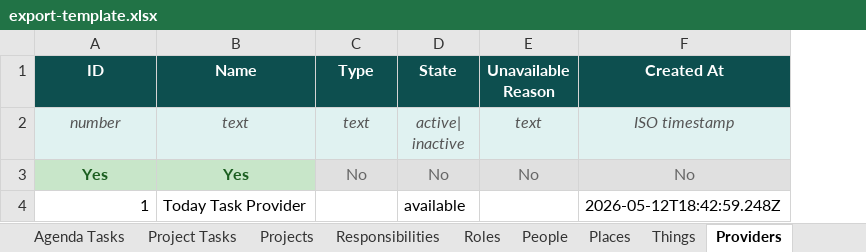
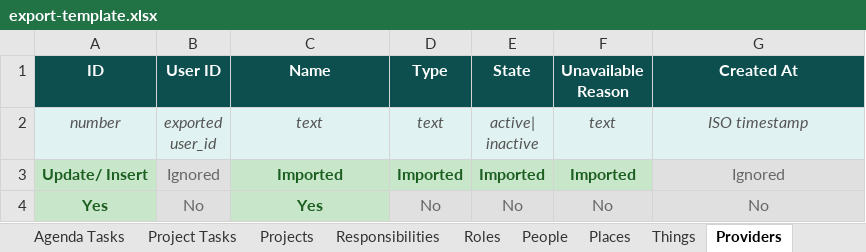
Before and after one commit to IBEJesusPrince-UnPuzzle/unpuzzle-life, an Excel workbook: server/export-template.xlsx, sheet Providers, drawn as a sheet; values as stored, in another font and other column widths than the file's, no borders; removed rows and columns are numbered as before the commit, all else as after; ↵ is a line break in a cell; the diff names each change by its address in the sheet, - before the commit and + after, or states it on an @@ line.

Commit message:
Update export template with importable indicator row

```diff
--- a/server/export-template.xlsx (sheet Providers)
+++ b/server/export-template.xlsx (sheet Providers)
+column B (User ID), row 2: exported ↵ user_id; row 4: No
+row 3: Update/ Insert | Ignored | Imported | Imported | Imported | Imported | Ignored
-row 4: 1 | Today Task Provider |  | available |  | 2026-05-12T18:42:59.248Z
```
Also changed, not shown: sheet Agenda Tasks, sheet Task Completions, sheet Project Tasks, sheet Responsibilities, sheet Roles, sheet Things, 5 more sheets.
